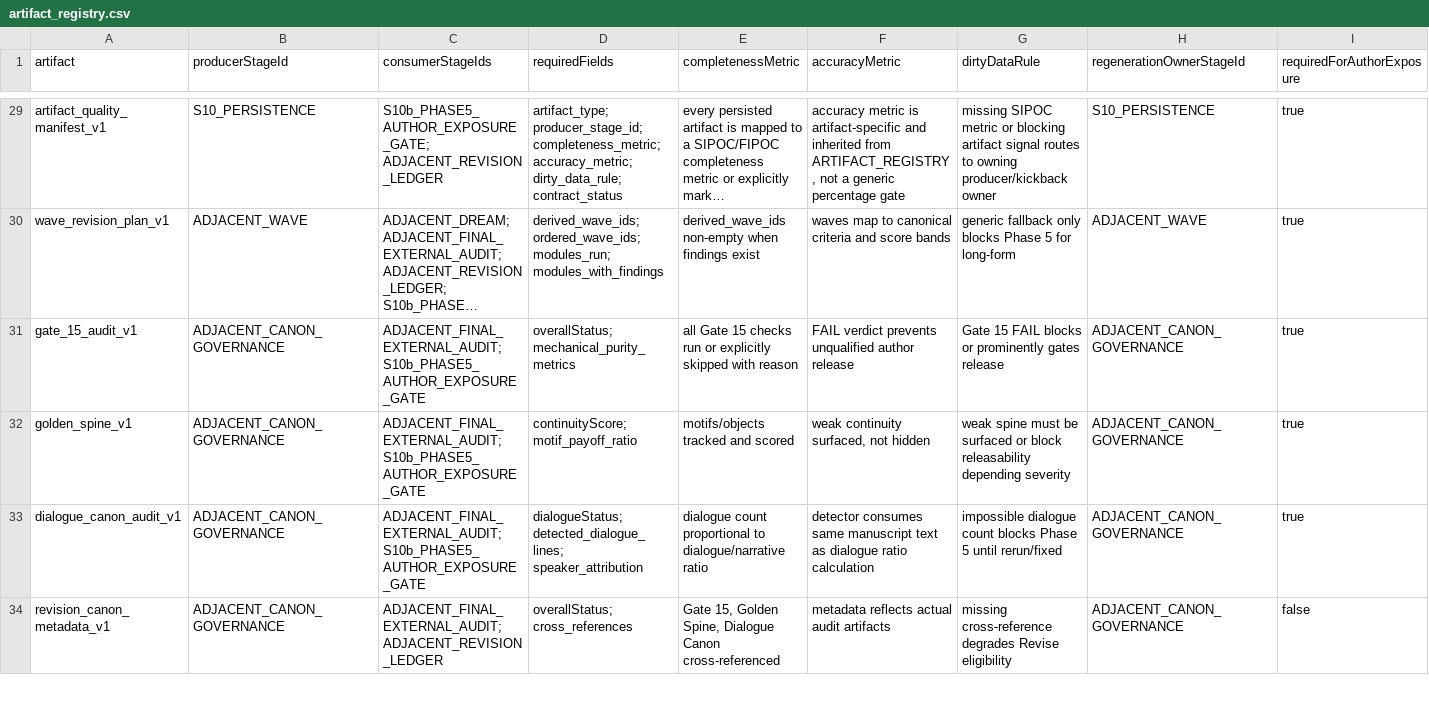
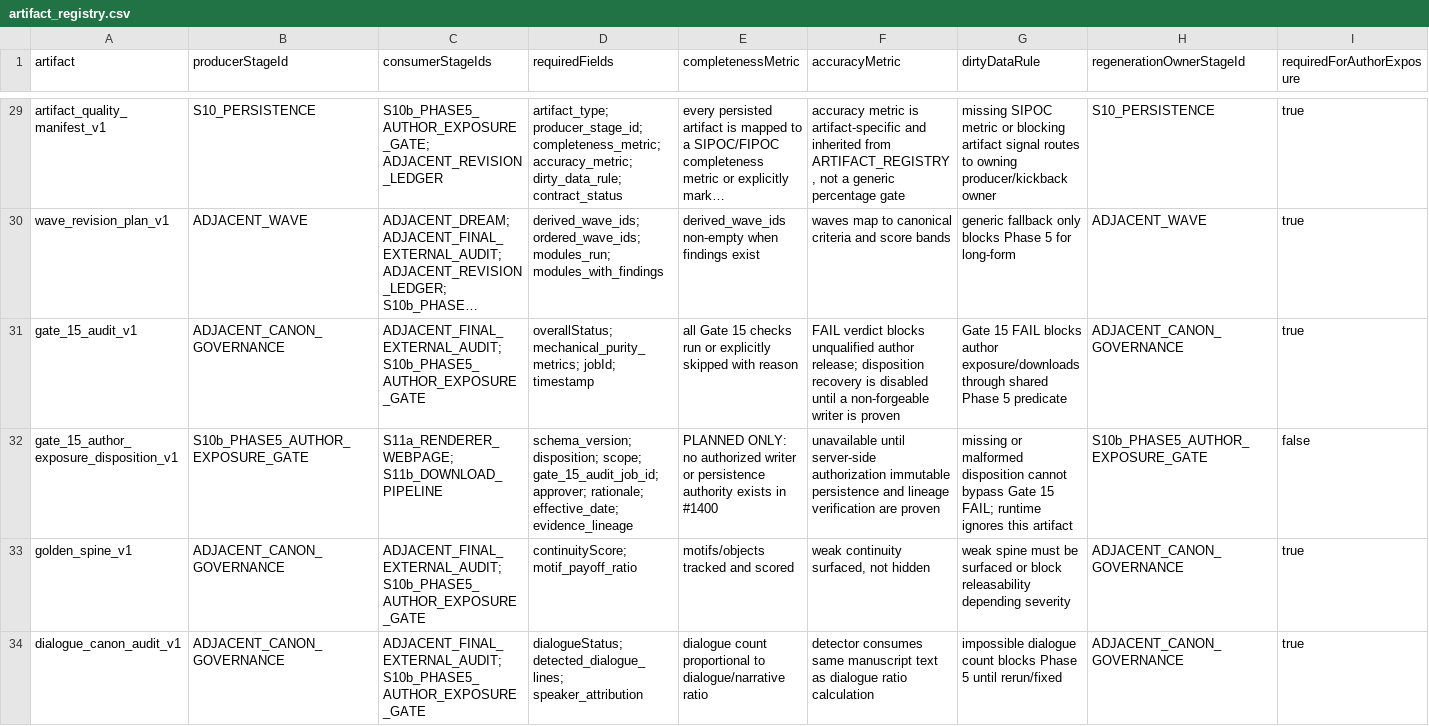
Before and after one commit to Mmeraw/literary-ai-partner, a CSV file: docs/registries/artifact_registry.csv, drawn as a sheet; only a part is shown, gaps mark what is left out; the shorter side is filled out with more unchanged rows; long unchanged cells end in …; rows hold the shown columns only; the diff names each change by its address in the sheet, - before the commit and + after, or states it on an @@ line.

Commit message:
Enforce Gate 15 author exposure gate (#1403)
* fix: enforce Gate 15 author exposure gate

* test: prove Gate 15 producer consumer contract

* fix: harden Gate 15 freshness contract

```diff
--- a/docs/registries/artifact_registry.csv
+++ b/docs/registries/artifact_registry.csv
-D31 (requiredFields): overallStatus; mechanical_purity_metrics
+D31 (requiredFields): overallStatus; mechanical_purity_metrics; jobId; timestamp
-F31 (accuracyMetric): FAIL verdict prevents unqualified author release
+F31 (accuracyMetric): FAIL verdict blocks unqualified author release; disposition recovery is disabled until a non-forgeable writer is proven
-G31 (dirtyDataRule): …FAIL blocks or prominently gates release
+G31 (dirtyDataRule): …FAIL blocks author exposure/downloads through shared Phase 5 predicate
+row 32: gate_15_author_exposure_disposition_v1 | S10b_PHASE5_AUTHOR_EXPOSURE_GATE | S11a_RENDERER_WEBPAGE; S11b_DOWNLOAD_PIPELINE | schema_version; disposition; scope; gate_15_audit_job_id; approver; rationale; effective_date; evidence_lineage | PLANNED ONLY: no authorized writer or persistence authority exists in #1400 | unavailable until server-side authorization immutable persistence and lineage verification are proven | missing or malformed disposition cannot bypass Gate 15 FAIL; runtime ignores this artifact | S10b_PHASE5_AUTHOR_EXPOSURE_GATE | false
```
Also changed, not shown: 20 other files.
